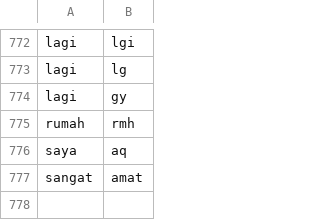
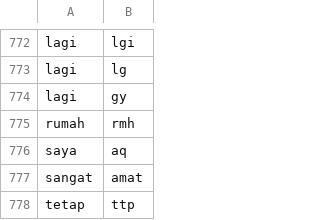
Before and after one commit to rivaraissa/sentiment-svm, a CSV file: kata_baku.csv, drawn as a sheet; only a part is shown, gaps mark what is left out.

Commit message:
using Tokopedia app review as sample data

```diff
--- a/kata_baku.csv
+++ b/kata_baku.csv
@@ -777 +777,2 @@ saya;aq
 sangat;amat
+tetap;ttp
```
Also changed, not shown: 3 other files.
